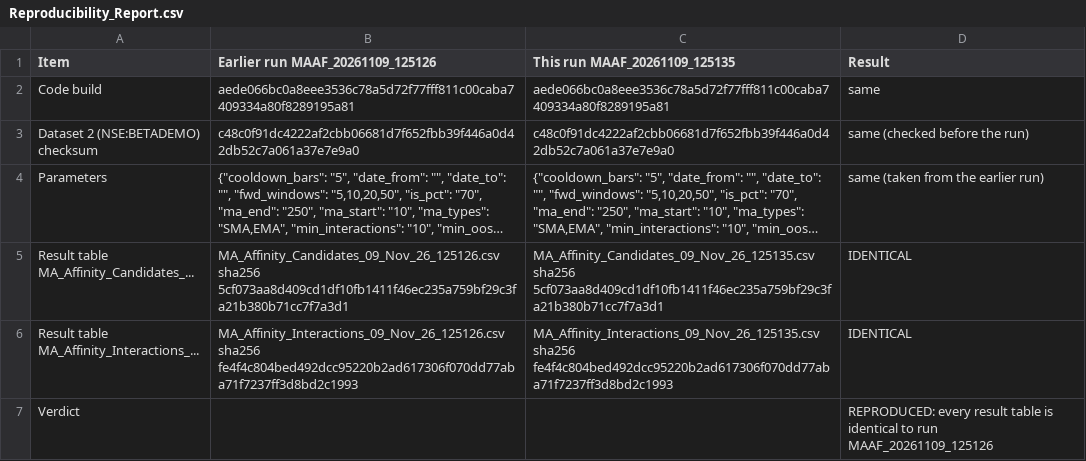
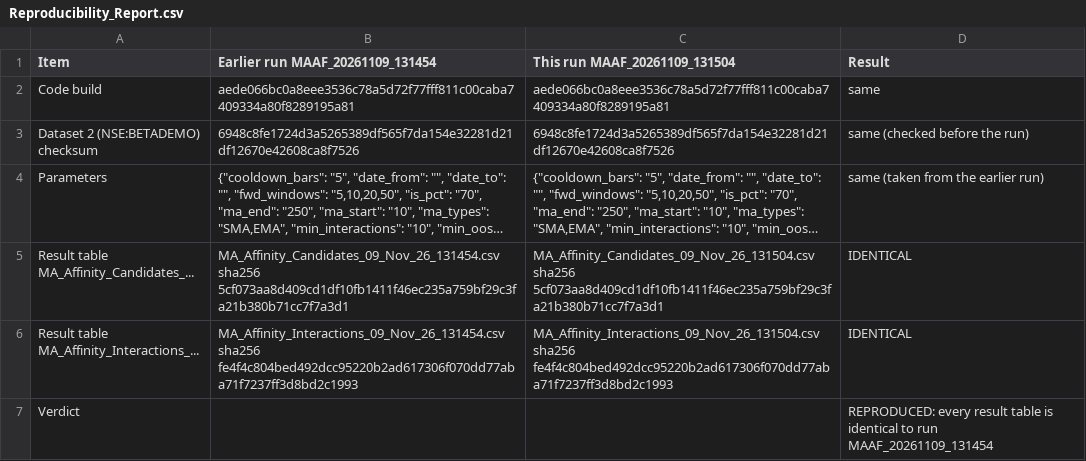
Before and after one commit to BulluBhai/old-Q-MAP-ignore, a CSV file: docs/acceptance_testing/beta_ma_affinity_09_Nov_26/Worked_Example_Output/Reproducibility_Report.csv, drawn as a sheet; long unchanged cells end in …; the diff names each change by its address in the sheet, - before the commit and + after, or states it on an @@ line.

```diff
--- a/docs/acceptance_testing/beta_ma_affinity_09_Nov_26/Worked_Example_Output/Reproducibility_Report.csv
+++ b/docs/acceptance_testing/beta_ma_affinity_09_Nov_26/Worked_Example_Output/Reproducibility_Report.csv
-B1: Earlier run MAAF_20261109_125126
+B1: Earlier run MAAF_20261109_131454
-C1: This run MAAF_20261109_125135
+C1: This run MAAF_20261109_131504
-B3 (Earlier run MAAF_20261109_131454): c48c0f91dc4222af2cbb06681d7f652fbb39f446a0d42db52c7a061a37e7e9a0
+B3 (Earlier run MAAF_20261109_131454): 6948c8fe1724d3a5265389df565f7da154e32281d21df12670e42608ca8f7526
-C3 (This run MAAF_20261109_131504): c48c0f91dc4222af2cbb06681d7f652fbb39f446a0d42db52c7a061a37e7e9a0
+C3 (This run MAAF_20261109_131504): 6948c8fe1724d3a5265389df565f7da154e32281d21df12670e42608ca8f7526
-B5 (Earlier run MAAF_20261109_131454): MA_Affinity_Candidates_09_Nov_26_125126.csv sha256 5cf073aa8d409cd1df10fb1411f46ec235a759bf29c3fa21b380b71cc7f7a3d1
+B5 (Earlier run MAAF_20261109_131454): MA_Affinity_Candidates_09_Nov_26_131454.csv sha256 5cf073aa8d409cd1df10fb1411f46ec235a759bf29c3fa21b380b71cc7f7a3d1
-C5 (This run MAAF_20261109_131504): MA_Affinity_Candidates_09_Nov_26_125135.csv sha256 5cf073aa8d409cd1df10fb1411f46ec235a759bf29c3fa21b380b71cc7f7a3d1
+C5 (This run MAAF_20261109_131504): MA_Affinity_Candidates_09_Nov_26_131504.csv sha256 5cf073aa8d409cd1df10fb1411f46ec235a759bf29c3fa21b380b71cc7f7a3d1
-B6 (Earlier run MAAF_20261109_131454): MA_Affinity_Interactions_09_Nov_26_125126.csv sha256 fe4f4c804bed492dcc95220b2ad617306f070dd77aba71f7237ff3d8bd2c1993
+B6 (Earlier run MAAF_20261109_131454): MA_Affinity_Interactions_09_Nov_26_131454.csv sha256 fe4f4c804bed492dcc95220b2ad617306f070dd77aba71f7237ff3d8bd2c1993
-C6 (This run MAAF_20261109_131504): MA_Affinity_Interactions_09_Nov_26_125135.csv sha256 fe4f4c804bed492dcc95220b2ad617306f070dd77aba71f7237ff3d8bd2c1993
+C6 (This run MAAF_20261109_131504): MA_Affinity_Interactions_09_Nov_26_131504.csv sha256 fe4f4c804bed492dcc95220b2ad617306f070dd77aba71f7237ff3d8bd2c1993
-D7 (Result): …to run MAAF_20261109_125126
+D7 (Result): …to run MAAF_20261109_131454
```
Also changed, not shown: 3 other files.
